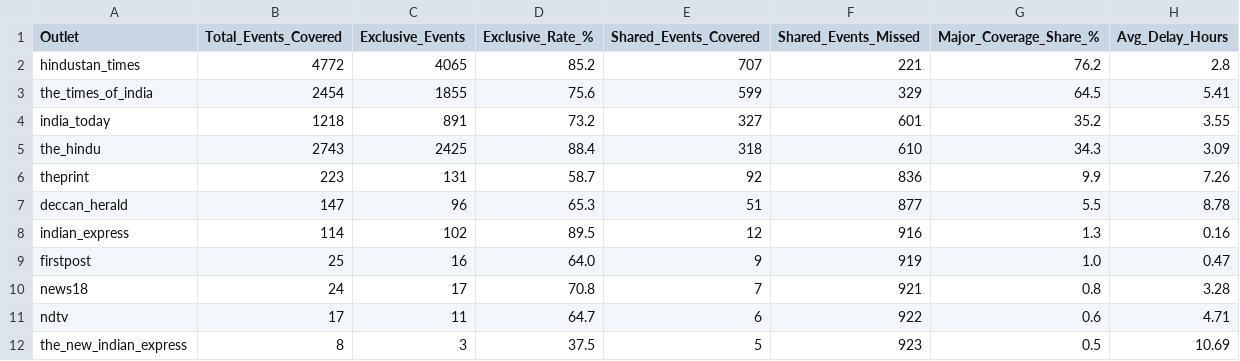
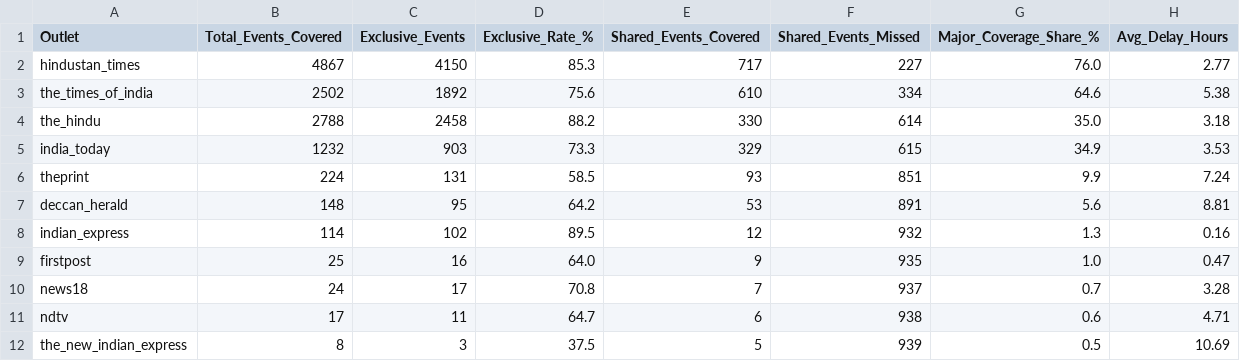
Before and after one commit to ShivaanshGusain/Media-Biasing-System-, a CSV file: Data/bias_coverage_statistics.csv, drawn as a sheet.

```diff
--- a/Data/bias_coverage_statistics.csv
+++ b/Data/bias_coverage_statistics.csv
@@ -1,12 +1,12 @@
 Outlet,Total_Events_Covered,Exclusive_Events,Exclusive_Rate_%,Shared_Events_Covered,Shared_Events_Missed,Major_Coverage_Share_%,Avg_Delay_Hours
-hindustan_times,4772,4065,85.2,707,221,76.2,2.8
-the_times_of_india,2454,1855,75.6,599,329,64.5,5.41
-india_today,1218,891,73.2,327,601,35.2,3.55
-the_hindu,2743,2425,88.4,318,610,34.3,3.09
-theprint,223,131,58.7,92,836,9.9,7.26
-deccan_herald,147,96,65.3,51,877,5.5,8.78
-indian_express,114,102,89.5,12,916,1.3,0.16
-firstpost,25,16,64.0,9,919,1.0,0.47
-news18,24,17,70.8,7,921,0.8,3.28
-ndtv,17,11,64.7,6,922,0.6,4.71
-the_new_indian_express,8,3,37.5,5,923,0.5,10.69
+hindustan_times,4867,4150,85.3,717,227,76.0,2.77
+the_times_of_india,2502,1892,75.6,610,334,64.6,5.38
+the_hindu,2788,2458,88.2,330,614,35.0,3.18
+india_today,1232,903,73.3,329,615,34.9,3.53
+theprint,224,131,58.5,93,851,9.9,7.24
+deccan_herald,148,95,64.2,53,891,5.6,8.81
+indian_express,114,102,89.5,12,932,1.3,0.16
+firstpost,25,16,64.0,9,935,1.0,0.47
+news18,24,17,70.8,7,937,0.7,3.28
+ndtv,17,11,64.7,6,938,0.6,4.71
+the_new_indian_express,8,3,37.5,5,939,0.5,10.69
```
Also changed, not shown: Data/matrix_event_coverage.csv, Data/matrix_pairwise_overlap.csv, 23 other files.
